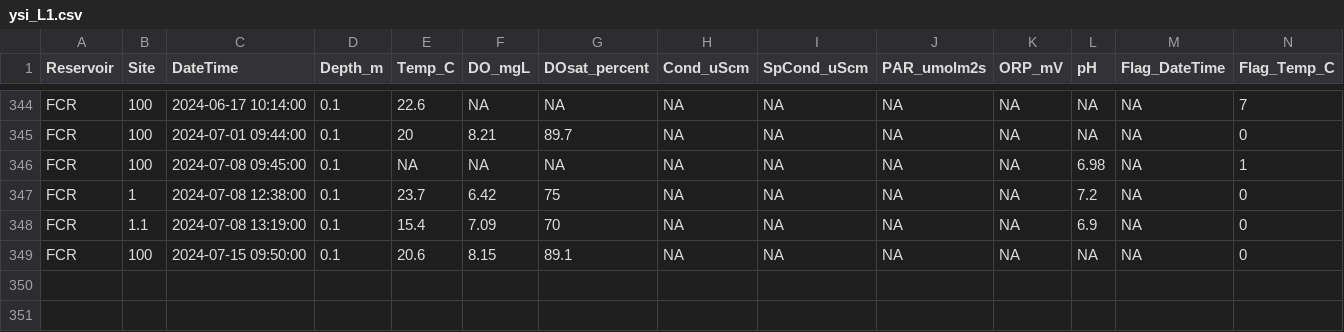
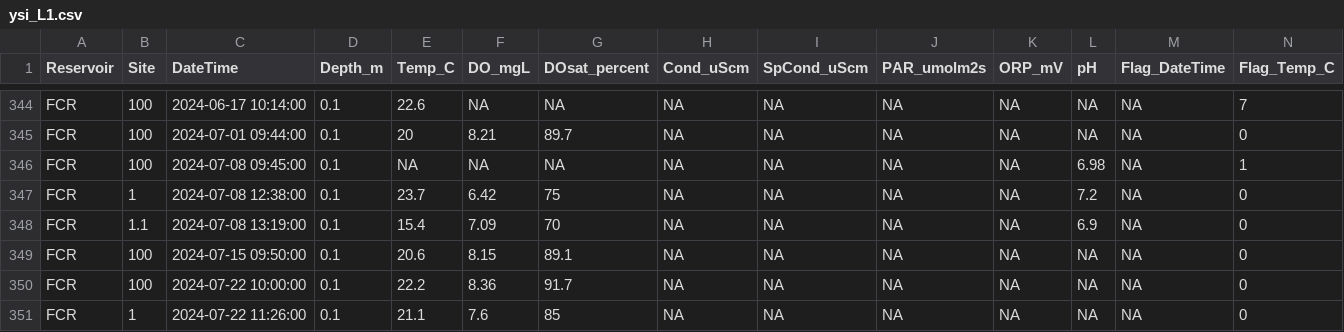
Before and after one commit to melofton/Reservoirs, a CSV file: Data/DataNotYetUploadedToEDI/YSI_PAR/ysi_L1.csv, drawn as a sheet; only a part is shown, gaps mark what is left out; rows hold the shown columns only; the diff names each change by its address in the sheet, - before the commit and + after, or states it on an @@ line.

```diff
--- a/Data/DataNotYetUploadedToEDI/YSI_PAR/ysi_L1.csv
+++ b/Data/DataNotYetUploadedToEDI/YSI_PAR/ysi_L1.csv
+row 350: FCR | 100 | 2024-07-22 10:00:00 | 0.1 | 22.2 | 8.36 | 91.7 | NA | NA | NA | NA | NA | NA | 0
+row 351: FCR | 1 | 2024-07-22 11:26:00 | 0.1 | 21.1 | 7.6 | 85 | NA | NA | NA | NA | NA | NA | 0
```
